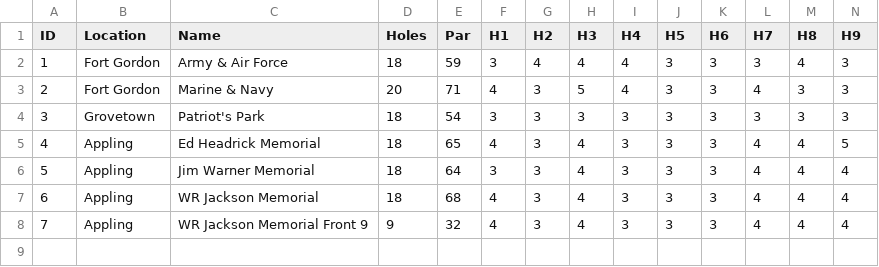
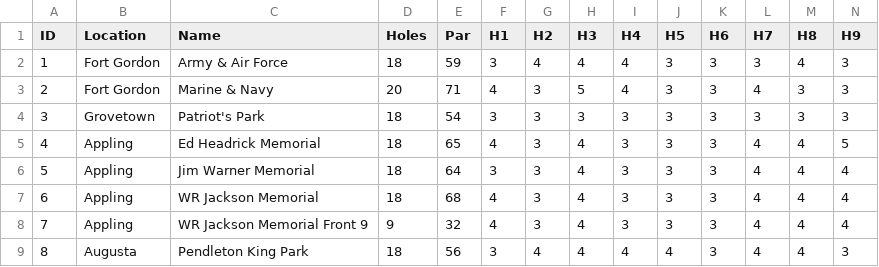
Before and after one commit to liam-g-furey/Disc-Golf, a CSV file: data/courses.csv, drawn as a sheet; only a part is shown; rows hold the shown columns only; the diff names each change by its address in the sheet, - before the commit and + after, or states it on an @@ line.

```diff
--- a/data/courses.csv
+++ b/data/courses.csv
+row 9: 8 | Augusta | Pendleton King Park | 18 | 56 | 3 | 4 | 4 | 4 | 4 | 3 | 4 | 4 | 3
```
Also changed, not shown: data/season1.csv.
